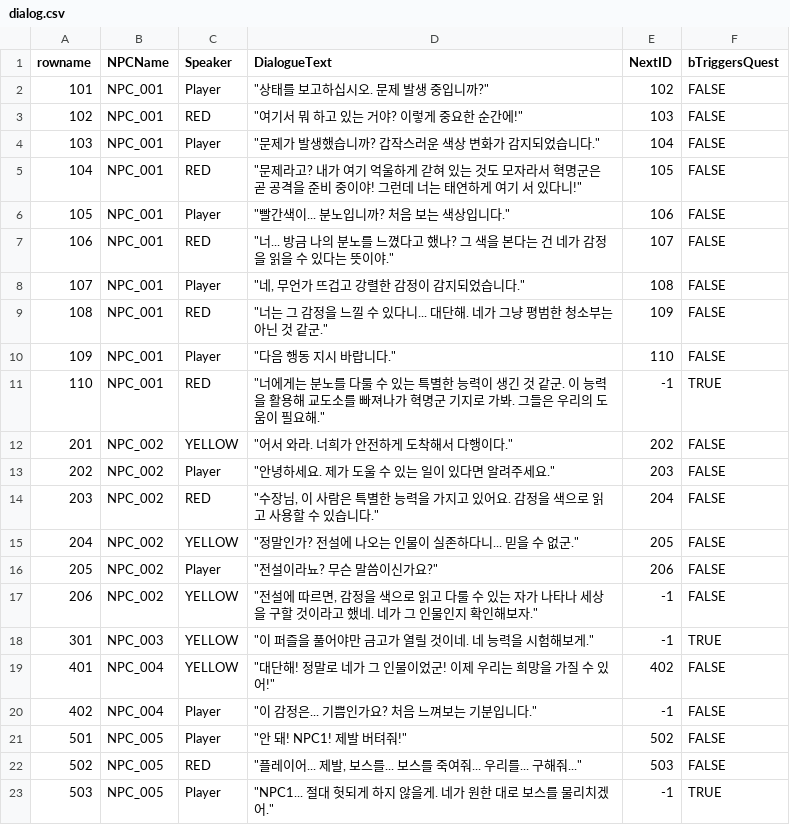
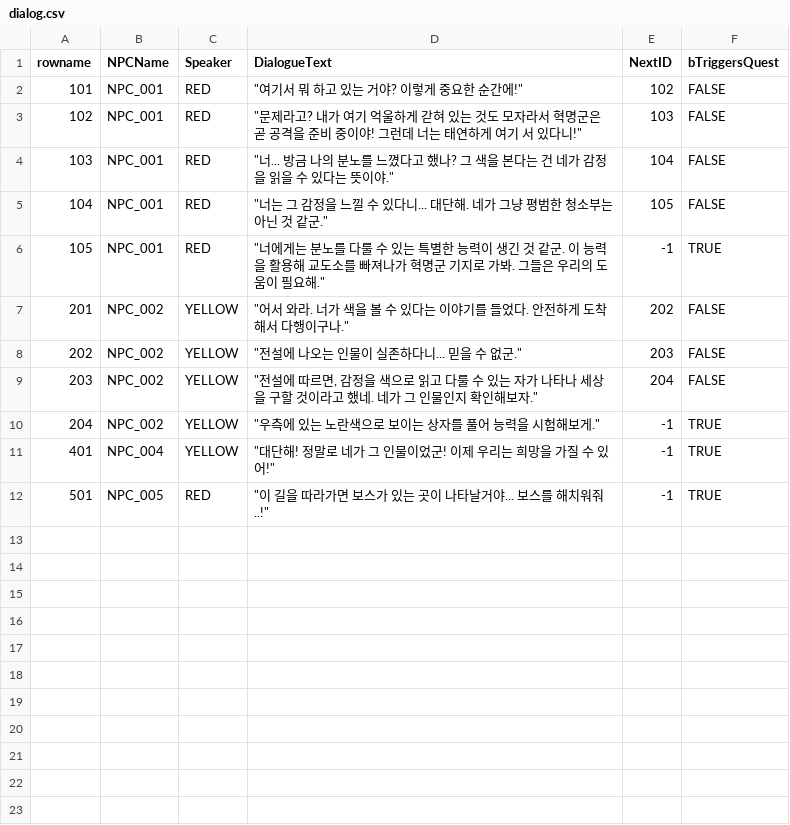
Before and after one commit to Team-DoLoop/DoLupia, a CSV file: DoLupia/Content/QuestSystem/Data/dialog.csv, drawn as a sheet.

Commit message:
맵2 수정
- NPC 퀘스트 수락하면 게임에서 Hidden
- 퀘스트 2003 완료시, 자동으로 2004 퀘스트 수락
- Dialog, Quest Data Table 수정

```diff
--- a/DoLupia/Content/QuestSystem/Data/dialog.csv
+++ b/DoLupia/Content/QuestSystem/Data/dialog.csv
@@ -1,23 +1,12 @@
 rowname,NPCName,Speaker,DialogueText,NextID,bTriggersQuest
-101,NPC_001,Player,"""상태를 보고하십시오. 문제 발생 중입니까?""",102,FALSE
-102,NPC_001,RED,"""여기서 뭐 하고 있는 거야? 이렇게 중요한 순간에!""",103,FALSE
-103,NPC_001,Player,"""문제가 발생했습니까? 갑작스러운 색상 변화가 감지되었습니다.""",104,FALSE
-104,NPC_001,RED,"""문제라고? 내가 여기 억울하게 갇혀 있는 것도 모자라서 혁명군은 곧 공격을 준비 중이야! 그런데 너는 태연하게 여기 서 있다니!""",105,FALSE
-105,NPC_001,Player,"""빨간색이... 분노입니까? 처음 보는 색상입니다.""",106,FALSE
-106,NPC_001,RED,"""너... 방금 나의 분노를 느꼈다고 했나? 그 색을 본다는 건 네가 감정을 읽을 수 있다는 뜻이야.""",107,FALSE
-107,NPC_001,Player,"""네, 무언가 뜨겁고 강렬한 감정이 감지되었습니다.""",108,FALSE
-108,NPC_001,RED,"""너는 그 감정을 느낄 수 있다니... 대단해. 네가 그냥 평범한 청소부는 아닌 것 같군.""",109,FALSE
-109,NPC_001,Player,"""다음 행동 지시 바랍니다.""",110,FALSE
-110,NPC_001,RED,"""너에게는 분노를 다룰 수 있는 특별한 능력이 생긴 것 같군. 이 능력을 활용해 교도소를 빠져나가 혁명군 기지로 가봐. 그들은 우리의 도움이 필요해.""",-1,TRUE
-201,NPC_002,YELLOW,"""어서 와라. 너희가 안전하게 도착해서 다행이다.""",202,FALSE
-202,NPC_002,Player,"""안녕하세요. 제가 도울 수 있는 일이 있다면 알려주세요.""",203,FALSE
-203,NPC_002,RED,"""수장님, 이 사람은 특별한 능력을 가지고 있어요. 감정을 색으로 읽고 사용할 수 있습니다.""",204,FALSE
-204,NPC_002,YELLOW,"""정말인가? 전설에 나오는 인물이 실존하다니... 믿을 수 없군.""",205,FALSE
-205,NPC_002,Player,"""전설이라뇨? 무슨 말씀이신가요?""",206,FALSE
-206,NPC_002,YELLOW,"""전설에 따르면, 감정을 색으로 읽고 다룰 수 있는 자가 나타나 세상을 구할 것이라고 했네. 네가 그 인물인지 확인해보자.""",-1,FALSE
-301,NPC_003,YELLOW,"""이 퍼즐을 풀어야만 금고가 열릴 것이네. 네 능력을 시험해보게.""",-1,TRUE
-401,NPC_004,YELLOW,"""대단해! 정말로 네가 그 인물이었군! 이제 우리는 희망을 가질 수 있어!""",402,FALSE
-402,NPC_004,Player,"""이 감정은... 기쁨인가요? 처음 느껴보는 기분입니다.""",-1,FALSE
-501,NPC_005,Player,"""안 돼! NPC1! 제발 버텨줘!""",502,FALSE
-502,NPC_005,RED,"""플레이어... 제발, 보스를... 보스를 죽여줘... 우리를... 구해줘...""",503,FALSE
-503,NPC_005,Player,"""NPC1... 절대 헛되게 하지 않을게. 네가 원한 대로 보스를 물리치겠어.""",-1,TRUE
+101,NPC_001,RED,"""여기서 뭐 하고 있는 거야? 이렇게 중요한 순간에!""",102,FALSE
+102,NPC_001,RED,"""문제라고? 내가 여기 억울하게 갇혀 있는 것도 모자라서 혁명군은 곧 공격을 준비 중이야! 그런데 너는 태연하게 여기 서 있다니!""",103,FALSE
+103,NPC_001,RED,"""너... 방금 나의 분노를 느꼈다고 했나? 그 색을 본다는 건 네가 감정을 읽을 수 있다는 뜻이야.""",104,FALSE
+104,NPC_001,RED,"""너는 그 감정을 느낄 수 있다니... 대단해. 네가 그냥 평범한 청소부는 아닌 것 같군.""",105,FALSE
+105,NPC_001,RED,"""너에게는 분노를 다룰 수 있는 특별한 능력이 생긴 것 같군. 이 능력을 활용해 교도소를 빠져나가 혁명군 기지로 가봐. 그들은 우리의 도움이 필요해.""",-1,TRUE
+201,NPC_002,YELLOW,"""어서 와라. 너가 색을 볼 수 있다는 이야기를 들었다. 안전하게 도착해서 다행이구나.""",202,FALSE
+202,NPC_002,YELLOW,"""전설에 나오는 인물이 실존하다니... 믿을 수 없군.""",203,FALSE
+203,NPC_002,YELLOW,"""전설에 따르면, 감정을 색으로 읽고 다룰 수 있는 자가 나타나 세상을 구할 것이라고 했네. 네가 그 인물인지 확인해보자.""",204,FALSE
+204,NPC_002,YELLOW,"""우측에 있는 노란색으로 보이는 상자를 풀어 능력을 시험해보게.""",-1,TRUE
+401,NPC_004,YELLOW,"""대단해! 정말로 네가 그 인물이었군! 이제 우리는 희망을 가질 수 있어!""",-1,TRUE
+501,NPC_005,RED,"""이 길을 따라가면 보스가 있는 곳이 나타날거야... 보스를 해치워줘..!""",-1,TRUE
```
Also changed, not shown: 10 other files.
